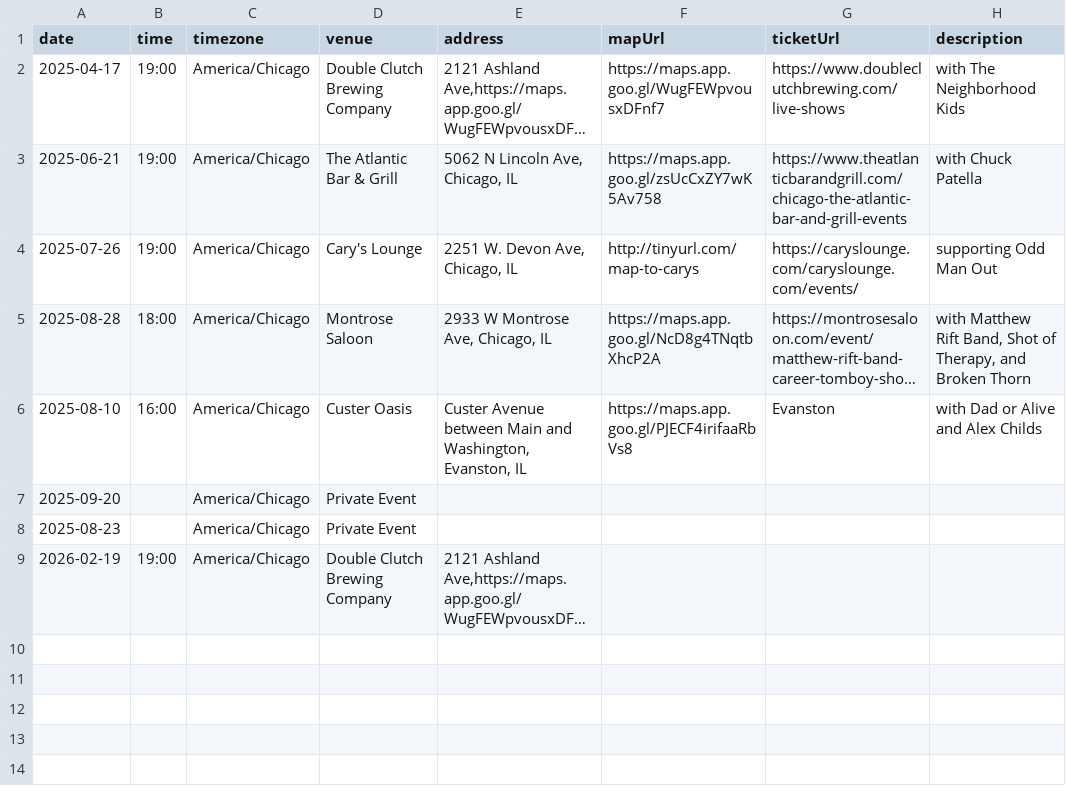
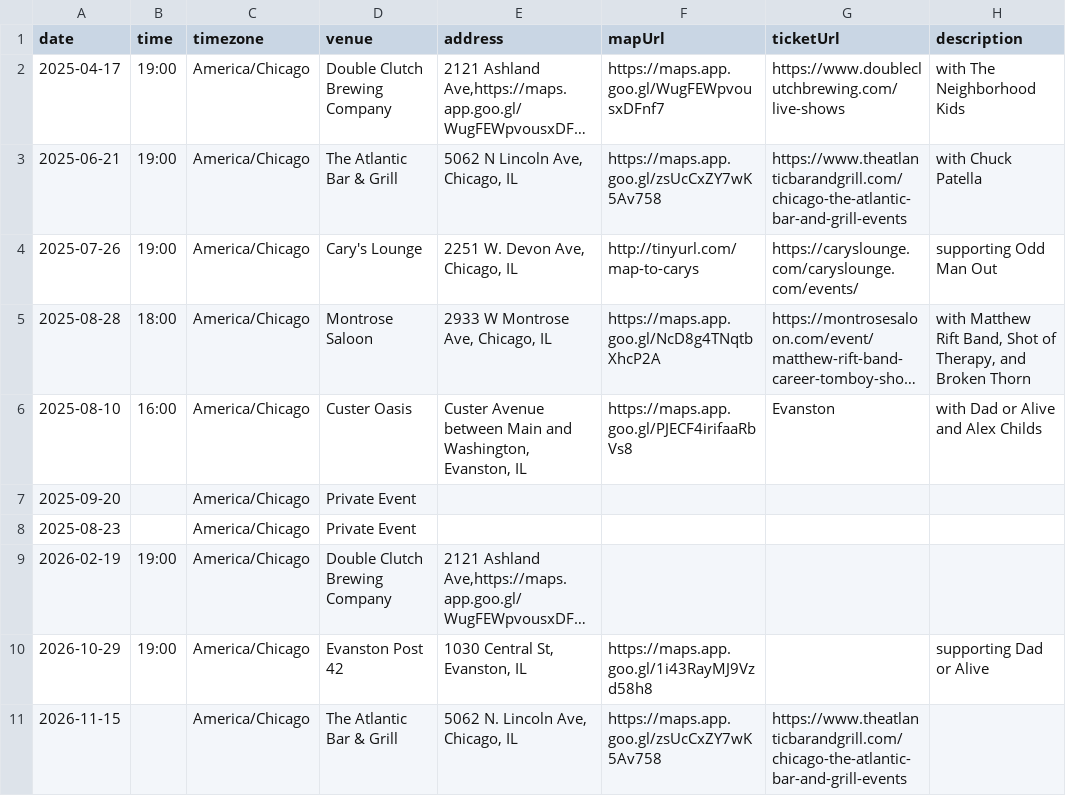
Before and after one commit to arlodesign/career-tomboy, a CSV file: src/data/gigs.csv, drawn as a sheet; long unchanged cells end in …; the diff names each change by its address in the sheet, - before the commit and + after, or states it on an @@ line.

Commit message:
update gigs

```diff
--- a/src/data/gigs.csv
+++ b/src/data/gigs.csv
+row 10: 2026-10-29 | 19:00 | America/Chicago | Evanston Post 42 | 1030 Central St, Evanston, IL | https://maps.app.goo.gl/1i43RayMJ9Vzd58h8 |  | supporting Dad or Alive
+row 11: 2026-11-15 |  | America/Chicago | The Atlantic Bar & Grill | 5062 N. Lincoln Ave, Chicago, IL | https://maps.app.goo.gl/zsUcCxZY7wK5Av758 | https://www.theatlanticbarandgrill.com/chicago-the-atlantic-bar-and-grill-events
```
